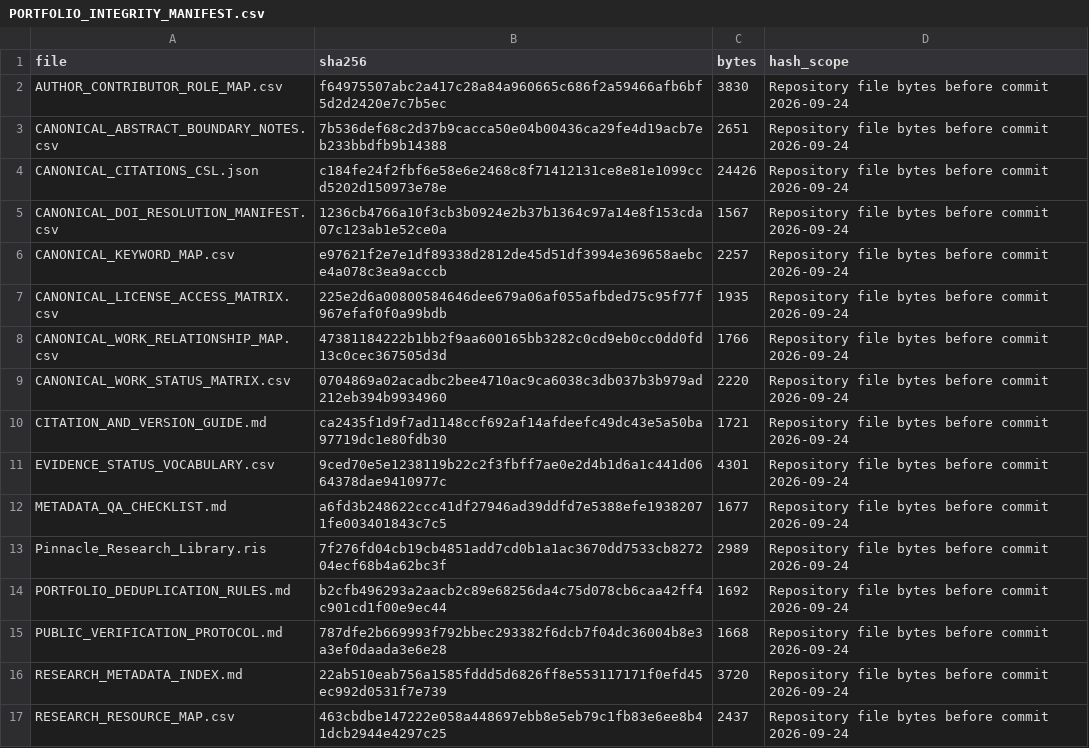
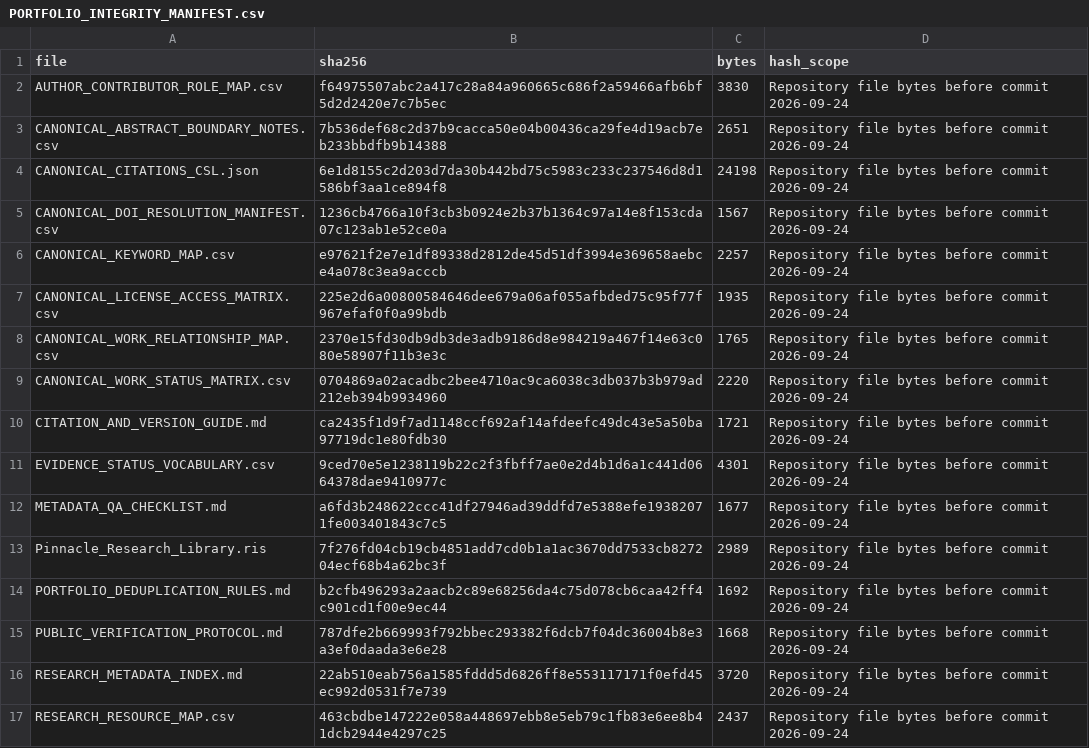
Before and after one commit to drkotireddysaripalli/pinnacle-research-library, a CSV file: PORTFOLIO_INTEGRITY_MANIFEST.csv, drawn as a sheet.

```diff
--- a/PORTFOLIO_INTEGRITY_MANIFEST.csv
+++ b/PORTFOLIO_INTEGRITY_MANIFEST.csv
@@ -3,3 +3,3 @@
 "CANONICAL_ABSTRACT_BOUNDARY_NOTES.csv","7b536def68c2d37b9cacca50e04b00436ca29fe4d19acb7eb233bbdfb9b14388","2651","Repository file bytes before commit 2026-09-24"
-"CANONICAL_CITATIONS_CSL.json","c184fe24f2fbf6e58e6e2468c8f71412131ce8e81e1099ccd5202d150973e78e","24426","Repository file bytes before commit 2026-09-24"
+"CANONICAL_CITATIONS_CSL.json","6e1d8155c2d203d7da30b442bd75c5983c233c237546d8d1586bf3aa1ce894f8","24198","Repository file bytes before commit 2026-09-24"
 "CANONICAL_DOI_RESOLUTION_MANIFEST.csv","1236cb4766a10f3cb3b0924e2b37b1364c97a14e8f153cda07c123ab1e52ce0a","1567","Repository file bytes before commit 2026-09-24"
@@ -7,3 +7,3 @@
 "CANONICAL_LICENSE_ACCESS_MATRIX.csv","225e2d6a00800584646dee679a06af055afbded75c95f77f967efaf0f0a99bdb","1935","Repository file bytes before commit 2026-09-24"
-"CANONICAL_WORK_RELATIONSHIP_MAP.csv","47381184222b1bb2f9aa600165bb3282c0cd9eb0cc0dd0fd13c0cec367505d3d","1766","Repository file bytes before commit 2026-09-24"
+"CANONICAL_WORK_RELATIONSHIP_MAP.csv","2370e15fd30db9db3de3adb9186d8e984219a467f14e63c080e58907f11b3e3c","1765","Repository file bytes before commit 2026-09-24"
 "CANONICAL_WORK_STATUS_MATRIX.csv","0704869a02acadbc2bee4710ac9ca6038c3db037b3b979ad212eb394b9934960","2220","Repository file bytes before commit 2026-09-24"
```
